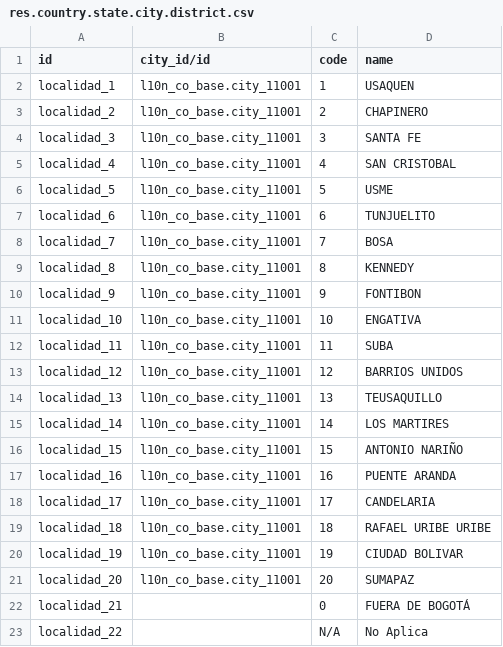
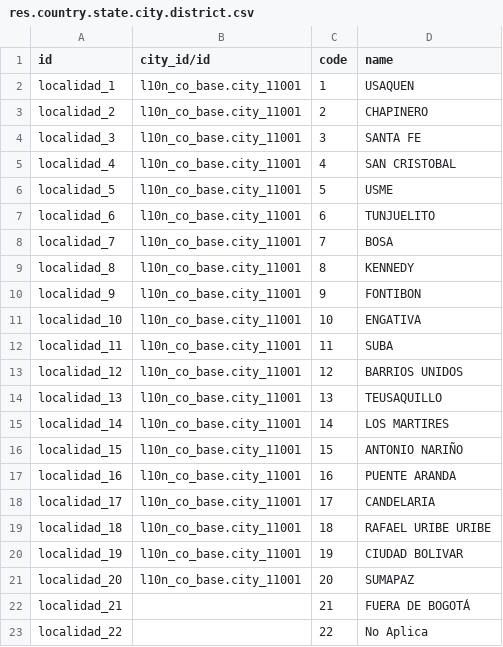
Before and after one commit to idu-bogota/odoo-colombia, a CSV file: l10n_co_base/data/res.country.state.city.district.csv, drawn as a sheet.

```diff
--- a/l10n_co_base/data/res.country.state.city.district.csv
+++ b/l10n_co_base/data/res.country.state.city.district.csv
@@ -21,3 +21,3 @@ localidad_19,l10n_co_base.city_11001,19,CIUDAD BOLIVAR
 localidad_20,l10n_co_base.city_11001,20,SUMAPAZ
-localidad_21,,0,FUERA DE BOGOTÁ
-localidad_22,,N/A,No Aplica
+localidad_21,,21,FUERA DE BOGOTÁ
+localidad_22,,22,No Aplica
```
Also changed, not shown: l10n_co_base/data/res.country.state.city.neighborhood.csv, 1 other file.
